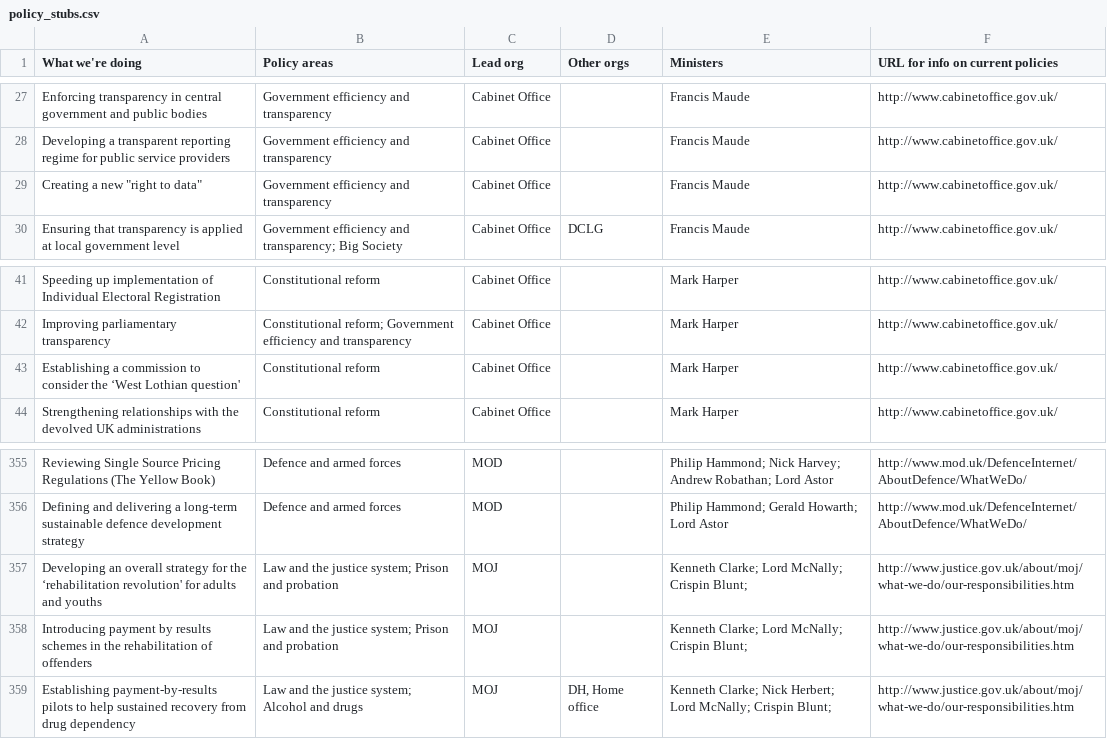
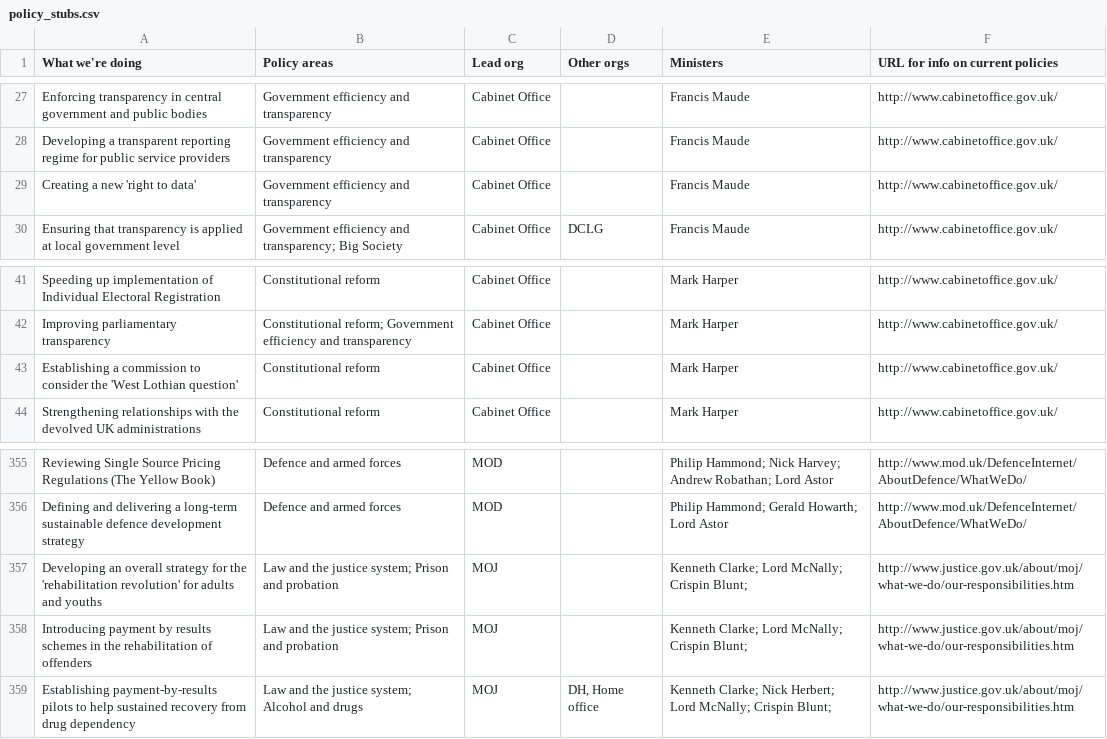
Before and after one commit to alphagov/whitehall, a CSV file: db/policy_stubs.csv, drawn as a sheet; only a part is shown, gaps mark what is left out; the diff names each change by its address in the sheet, - before the commit and + after, or states it on an @@ line.

Commit message:
Remove more utf-8 quoting.

```diff
--- a/db/policy_stubs.csv
+++ b/db/policy_stubs.csv
-A29 (What we're doing): Creating a new "right to data"
+A29 (What we're doing): Creating a new 'right to data'
-A43 (What we're doing): …consider the ‘West Lothian question'
+A43 (What we're doing): …consider the 'West Lothian question'
-A357 (What we're doing): …for the ‘rehabilitation revolution' for…
+A357 (What we're doing): …for the 'rehabilitation revolution' for…
```
